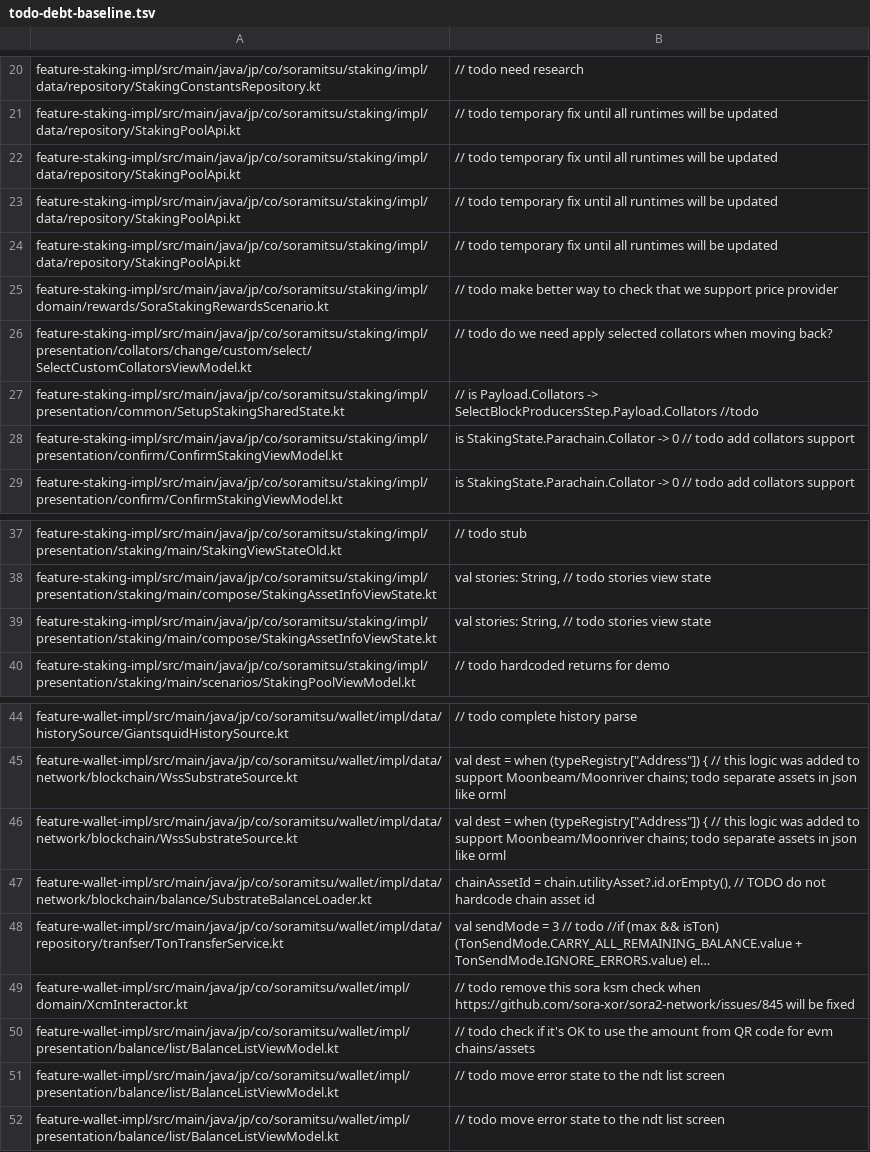
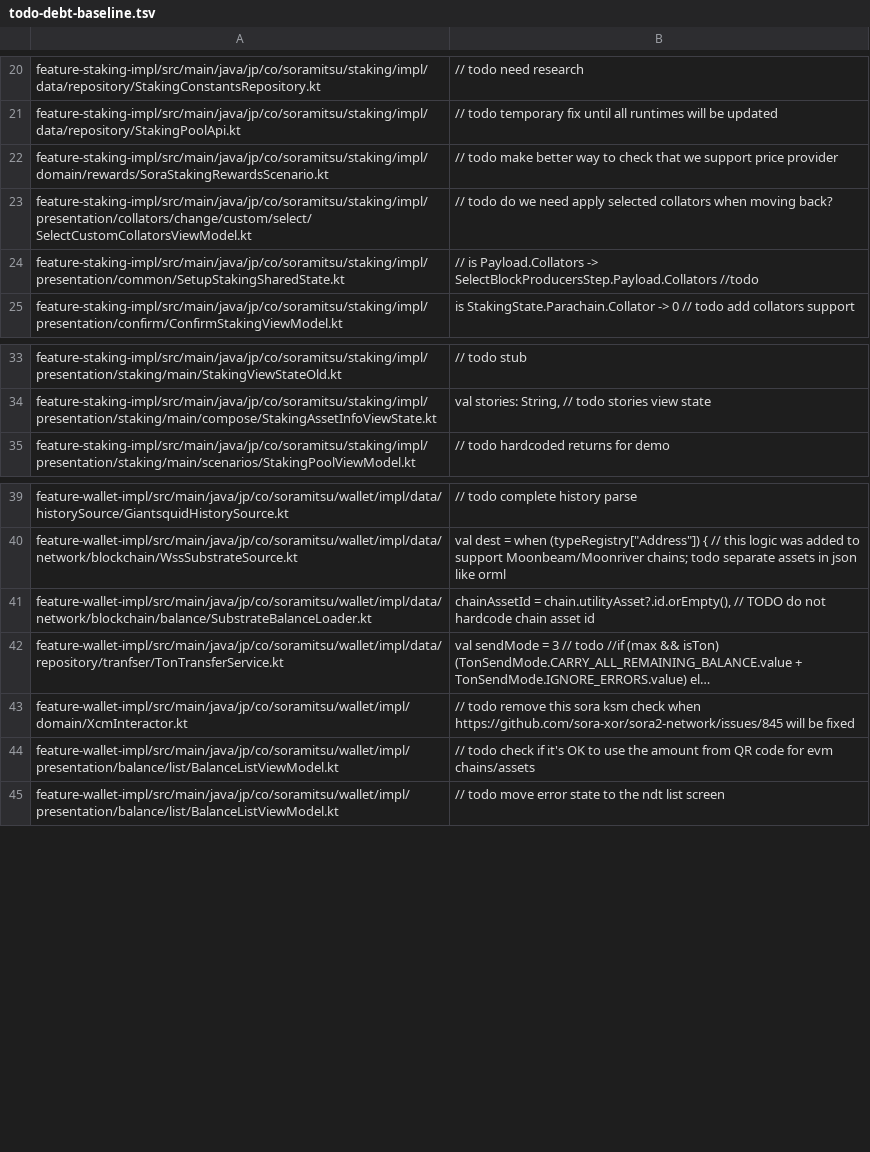
Before and after one commit to soramitsu/fearless-Android, a TSV file: config/todo-debt-baseline.tsv, drawn as a sheet; only a part is shown, gaps mark what is left out; long unchanged cells end in …; the diff names each change by its address in the sheet, - before the commit and + after, or states it on an @@ line.

Commit message:
Harden TODO debt baseline audit

```diff
--- a/config/todo-debt-baseline.tsv
+++ b/config/todo-debt-baseline.tsv
-row 22: feature-staking-impl/src/main/java/jp/co/soramitsu/staking/impl/data/repository/StakingPoolApi.kt | // todo temporary fix until all runtimes will be updated
-row 23: feature-staking-impl/src/main/java/jp/co/soramitsu/staking/impl/data/repository/StakingPoolApi.kt | // todo temporary fix until all runtimes will be updated
-row 24: feature-staking-impl/src/main/java/jp/co/soramitsu/staking/impl/data/repository/StakingPoolApi.kt | // todo temporary fix until all runtimes will be updated
-row 28: feature-staking-impl/src/main/java/jp/co/soramitsu/staking/impl/presentation/confirm/ConfirmStakingViewModel.kt | is StakingState.Parachain.Collator -> 0 // todo add collators support
-row 39: feature-staking-impl/src/main/java/jp/co/soramitsu/staking/impl/presentation/staking/main/compose/StakingAssetInfoViewState.kt | val stories: String, // todo stories view state
-row 46: feature-wallet-impl/src/main/java/jp/co/soramitsu/wallet/impl/data/network/blockchain/WssSubstrateSource.kt | val dest = when (typeRegistry["Address"]) { // this logic was added to support Moonbeam/Moonriver chains; todo separate assets in json like orml
-row 51: feature-wallet-impl/src/main/java/jp/co/soramitsu/wallet/impl/presentation/balance/list/BalanceListViewModel.kt | // todo move error state to the ndt list screen
```
Also changed, not shown: 2 other files.
